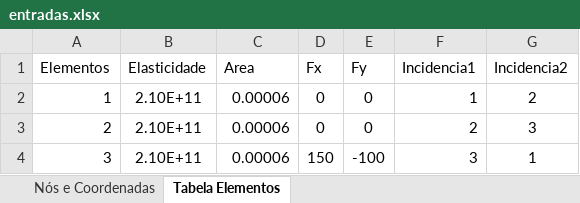
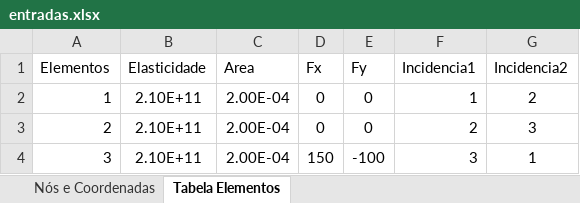
Before and after one commit to andersonjuIiao/TransCal-P2, an Excel workbook: entradas.xlsx, sheet Tabela Elementos, drawn as a sheet; values as stored, in another font and other column widths than the file's, no borders; the diff names each change by its address in the sheet, - before the commit and + after, or states it on an @@ line.

```diff
--- a/entradas.xlsx (sheet Tabela Elementos)
+++ b/entradas.xlsx (sheet Tabela Elementos)
-C2:C4 (Area): 0.00006
+C2:C4 (Area): 2.00E-04
```
Also changed, not shown: sheet Nós e Coordenadas, 1 other file.
